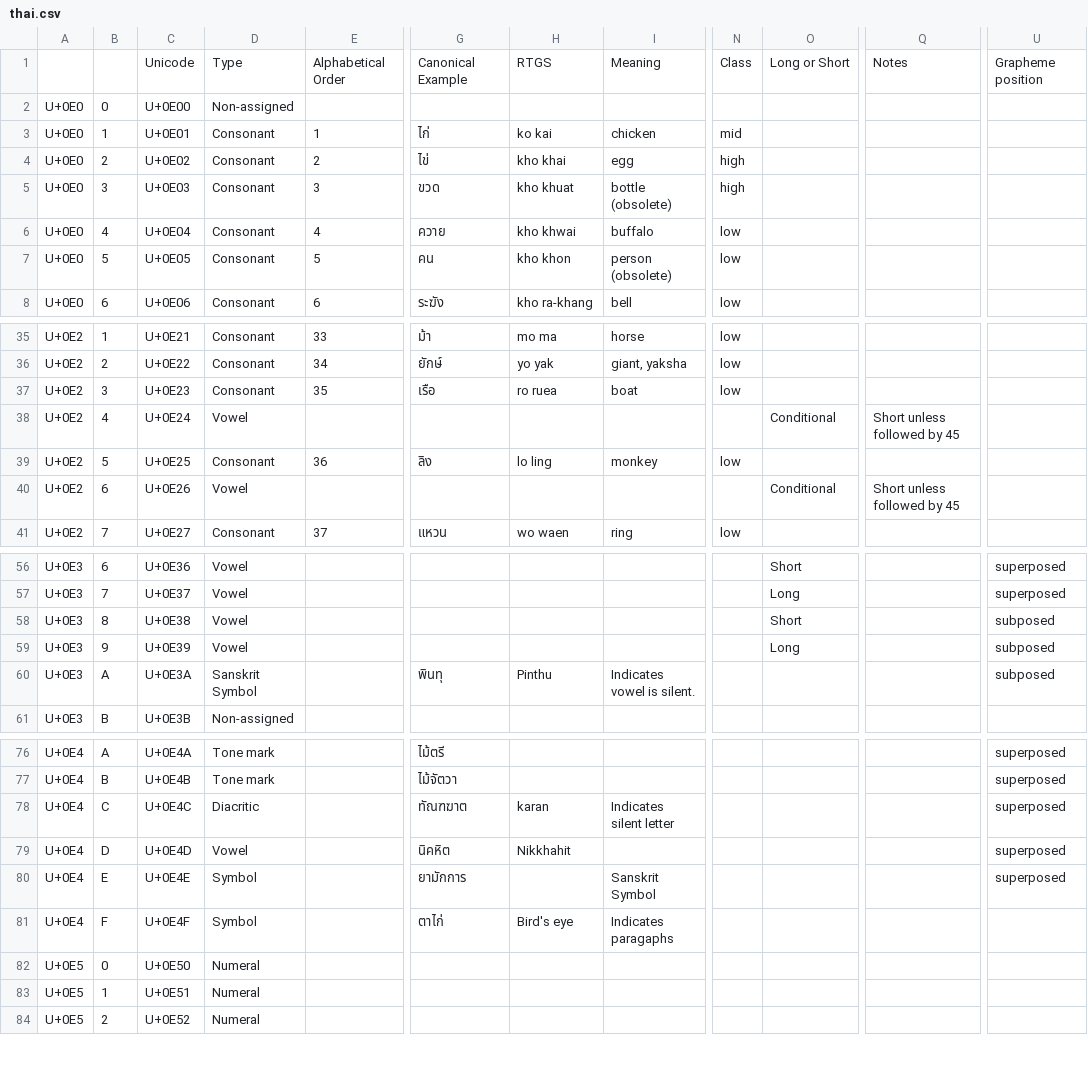
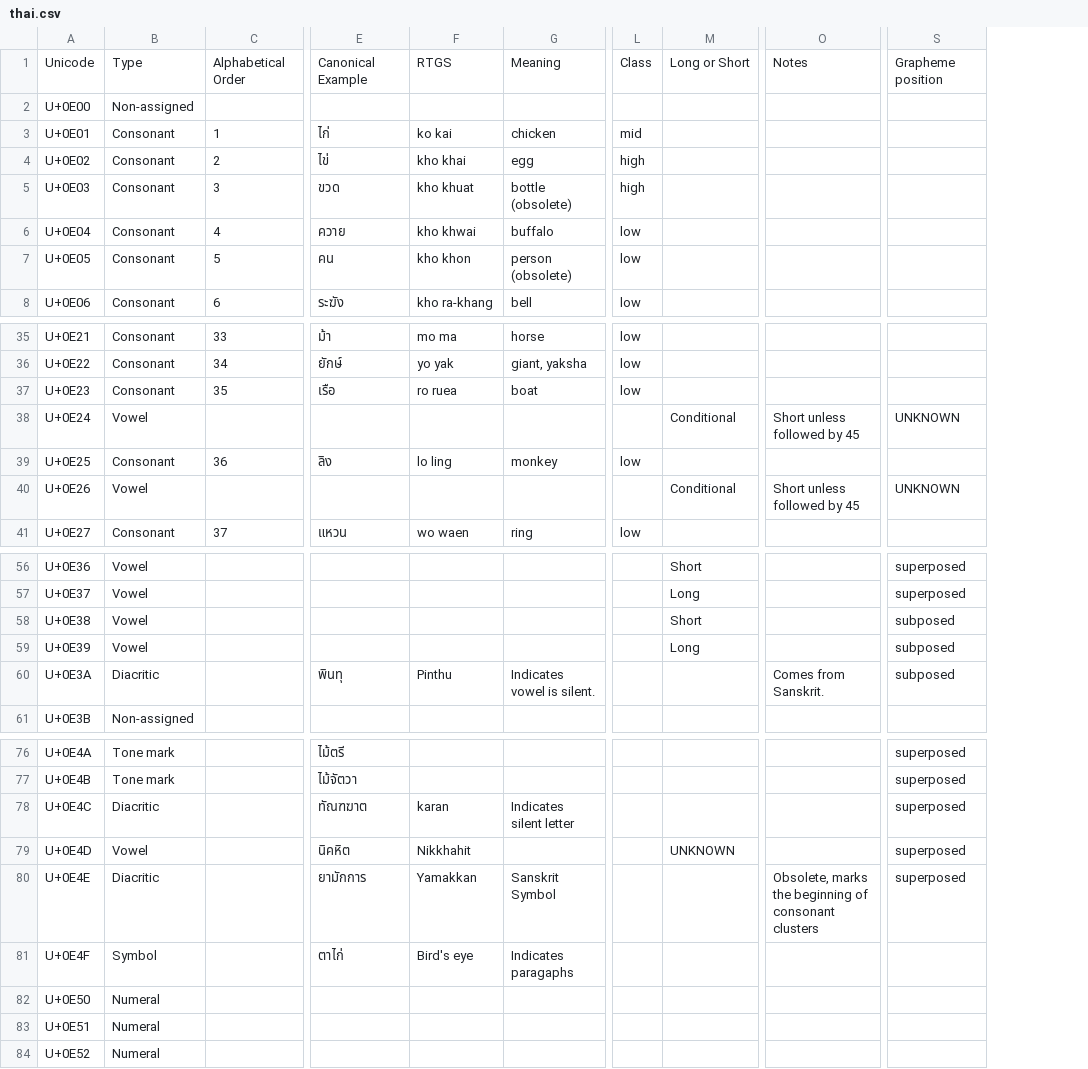
Before and after one commit to MichaelCurrie/thai2karaoke, a CSV file: thai.csv, drawn as a sheet; only a part is shown, gaps mark what is left out; removed rows and columns are numbered as before the commit, all else as after; the diff names each change by its address in the sheet, - before the commit and + after, or states it on an @@ line.

Commit message:
Work on Thai parser

```diff
--- a/thai.csv
+++ b/thai.csv
-column A, rows 2-8: all U+0E0; rows 35-41: all U+0E2; rows 56-61: all U+0E3; rows 76-84: U+0E4 | U+0E4 | U+0E4 | U+0E4 | U+0E4 | U+0E4 | U+0E5 | U+0E5 | U+0E5
-column B, rows 2-8: 0 | 1 | 2 | 3 | 4 | 5 | 6; rows 35-41: 1 | 2 | 3 | 4 | 5 | 6 | 7; rows 56-61: 6 | 7 | 8 | 9 | A | B; rows 76-84: A | B | C | D | E | F | 0 | 1 | 2
-S38: (empty)
+S38: UNKNOWN
-S40: (empty)
+S40: UNKNOWN
-B60: Sanskrit Symbol
+B60: Diacritic
-O60: (empty)
+O60: Comes from Sanskrit.
-M79: (empty)
+M79: UNKNOWN
-B80: Symbol
+B80: Diacritic
-F80: (empty)
+F80: Yamakkan
-O80: (empty)
+O80: Obsolete, marks the beginning of consonant clusters
```
Also changed, not shown: 1 other file.
